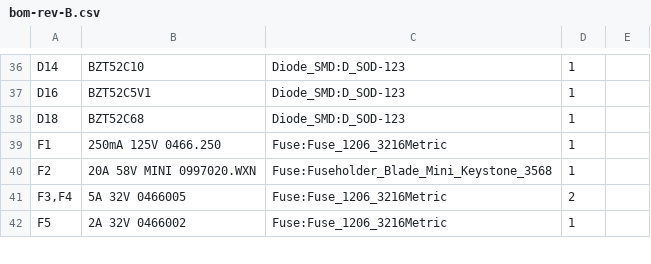
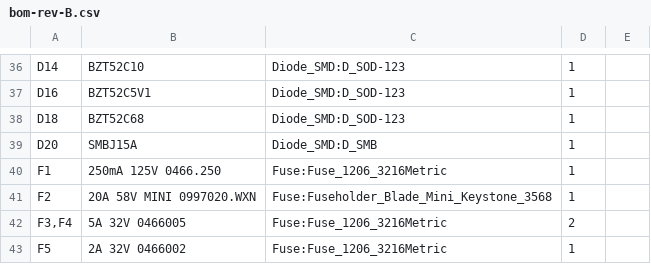
Before and after one commit to jaylamping/marengo, a CSV file: hardware/electrical/pdb/design/bom-rev-B.csv, drawn as a sheet; only a part is shown, gaps mark what is left out; the diff names each change by its address in the sheet, - before the commit and + after, or states it on an @@ line.

Commit message:
fix(pdb): SMBJ15A servo back-feed clamp on +12V; back-drive bring-up test; 10b stays DNP (Joey)

```diff
--- a/hardware/electrical/pdb/design/bom-rev-B.csv
+++ b/hardware/electrical/pdb/design/bom-rev-B.csv
+row 39: D20 | SMBJ15A | Diode_SMD:D_SMB | 1
```
Also changed, not shown: 6 other files.
